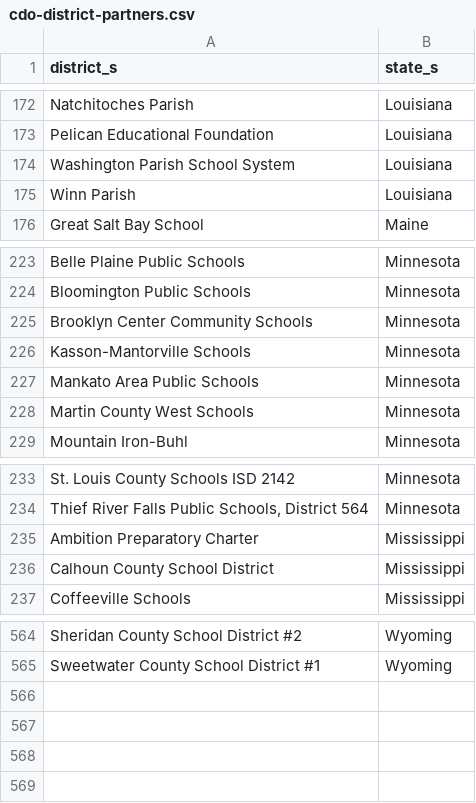
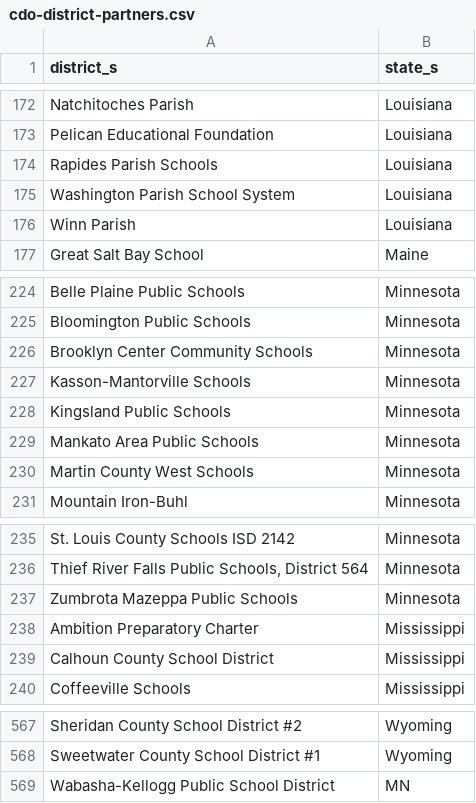
Before and after one commit to rodriguezjorgex/code-dot-org, a CSV file: pegasus/data/cdo-district-partners.csv, drawn as a sheet; only a part is shown, gaps mark what is left out.

```diff
--- a/pegasus/data/cdo-district-partners.csv
+++ b/pegasus/data/cdo-district-partners.csv
@@ -173,2 +173,3 @@ Natchitoches Parish,Louisiana
 Pelican Educational Foundation,Louisiana
+Rapides Parish Schools,Louisiana
 Washington Parish School System,Louisiana
@@ -226,2 +227,3 @@ Brooklyn Center Community Schools,Minnesota
 Kasson-Mantorville Schools,Minnesota
+Kingsland Public Schools,Minnesota
 Mankato Area Public Schools,Minnesota
@@ -234,2 +236,3 @@ St. Louis County Schools ISD 2142,Minnesota
 "Thief River Falls Public Schools, District 564",Minnesota
+Zumbrota Mazeppa Public Schools,Minnesota
 Ambition Preparatory Charter,Mississippi
@@ -565 +568,2 @@ Sheridan County School District #2,Wyoming
 Sweetwater County School District #1,Wyoming
+Wabasha-Kellogg Public School District,MN
```
Also changed, not shown: 1 other file.
